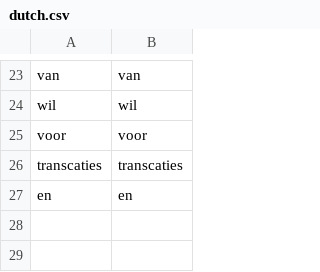
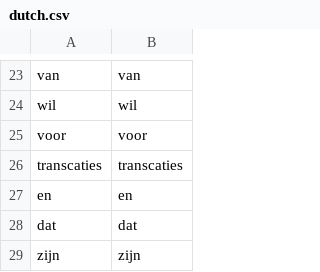
Before and after one commit to cheerzhang/common_tool, a CSV file: data/dutch.csv, drawn as a sheet; only a part is shown, gaps mark what is left out.

Commit message:
Update dutch.csv

```diff
--- a/data/dutch.csv
+++ b/data/dutch.csv
@@ -27 +27,3 @@ transcaties,transcaties
 en,en
+dat,dat
+zijn,zijn
```
